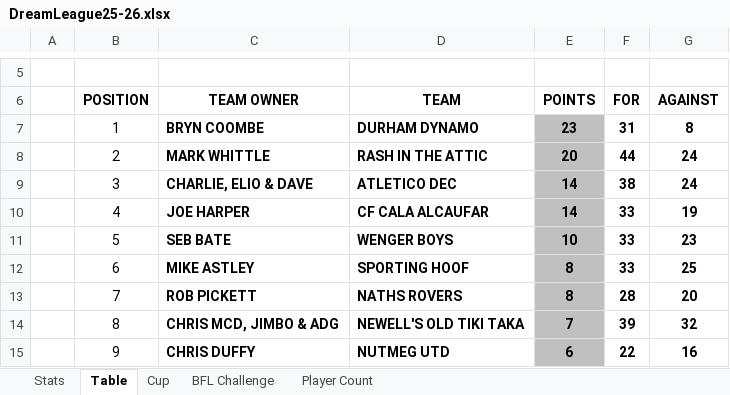
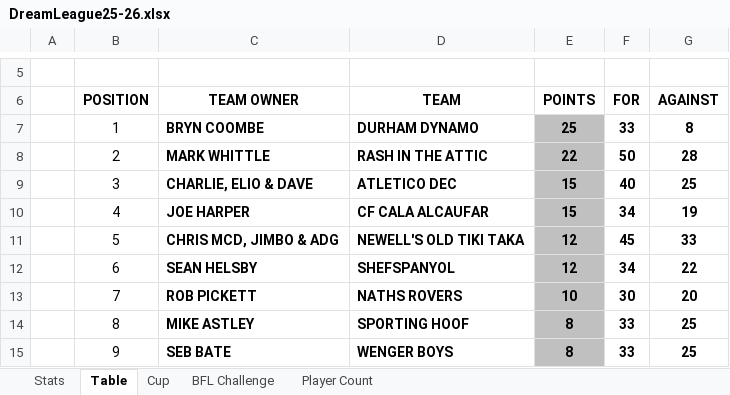
Before and after one commit to sgbstats/dreamleague, an Excel workbook: data/DreamLeague25-26.xlsx, sheet Table, drawn as a sheet; only a part is shown, gaps mark what is left out; values as stored, in another font and other column widths than the file's, no borders; the diff covers the shown part only; the diff names each change by its address in the sheet, - before the commit and + after, or states it on an @@ line.

```diff
--- a/data/DreamLeague25-26.xlsx (sheet Table)
+++ b/data/DreamLeague25-26.xlsx (sheet Table)
-E7 (POINTS): 23
+E7 (POINTS): 25
-F7 (FOR): 31
+F7 (FOR): 33
-E8 (POINTS): 20
+E8 (POINTS): 22
-F8 (FOR): 44
+F8 (FOR): 50
-G8 (AGAINST): 24
+G8 (AGAINST): 28
-E9:E10 (POINTS): 14
+E9:E10 (POINTS): 15
-F9 (FOR): 38
+F9 (FOR): 40
-G9 (AGAINST): 24
+G9 (AGAINST): 25
-F10 (FOR): 33
+F10 (FOR): 34
-C11 (TEAM OWNER): SEB BATE
+C11 (TEAM OWNER): CHRIS MCD, JIMBO & ADG
-D11 (TEAM): WENGER BOYS
+D11 (TEAM): NEWELL'S OLD TIKI TAKA
-E11 (POINTS): 10
+E11 (POINTS): 12
-F11 (FOR): 33
+F11 (FOR): 45
-G11 (AGAINST): 23
+G11 (AGAINST): 33
-C12 (TEAM OWNER): MIKE ASTLEY
+C12 (TEAM OWNER): SEAN HELSBY
-D12 (TEAM): SPORTING HOOF
+D12 (TEAM): SHEFSPANYOL
-E12 (POINTS): 8
+E12 (POINTS): 12
-F12 (FOR): 33
+F12 (FOR): 34
-G12 (AGAINST): 25
+G12 (AGAINST): 22
-E13 (POINTS): 8
+E13 (POINTS): 10
-F13 (FOR): 28
+F13 (FOR): 30
-C14 (TEAM OWNER): CHRIS MCD, JIMBO & ADG
+C14 (TEAM OWNER): MIKE ASTLEY
-D14 (TEAM): NEWELL'S OLD TIKI TAKA
+D14 (TEAM): SPORTING HOOF
-E14 (POINTS): 7
+E14 (POINTS): 8
-F14 (FOR): 39
+F14 (FOR): 33
-G14 (AGAINST): 32
+G14 (AGAINST): 25
-C15 (TEAM OWNER): CHRIS DUFFY
+C15 (TEAM OWNER): SEB BATE
-D15 (TEAM): NUTMEG UTD
+D15 (TEAM): WENGER BOYS
-E15 (POINTS): 6
+E15 (POINTS): 8
-F15 (FOR): 22
+F15 (FOR): 33
-G15 (AGAINST): 16
+G15 (AGAINST): 25
```
Also changed, not shown: 15 edited cells elsewhere in this sheet, sheet Stats, sheet BFL Challenge, sheet Player Count, 4 other files.
